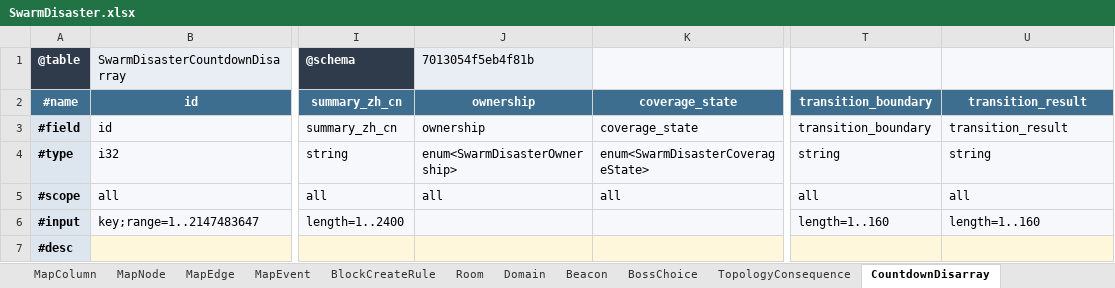
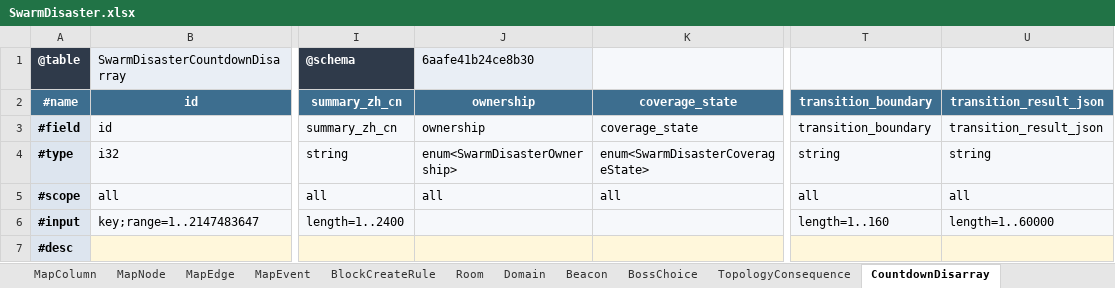
Before and after one commit to realm-labs/starclock, an Excel workbook: config/swarm-disaster-generated/templates/SwarmDisaster.xlsx, sheet CountdownDisarray, drawn as a sheet; only a part is shown, gaps mark what is left out; values as stored, in another font and other column widths than the file's, no borders; the diff names each change by its address in the sheet, - before the commit and + after, or states it on an @@ line.

```diff
--- a/config/swarm-disaster-generated/templates/SwarmDisaster.xlsx (sheet CountdownDisarray)
+++ b/config/swarm-disaster-generated/templates/SwarmDisaster.xlsx (sheet CountdownDisarray)
-J1: 7013054f5eb4f81b
+J1: 6aafe41b24ce8b30
-U2:U3: transition_result
+U2:U3: transition_result_json
-U6: length=1..160
+U6: length=1..60000
```
Also changed, not shown: sheet AudienceDie, sheet Area, sheet AudiencePath, sheet Plane, config/swarm-disaster-generated/templates/SwarmDisasterContent.xlsx, config/swarm-disaster-generated/templates/SwarmDisasterEvidence.xlsx, 26 other files.
